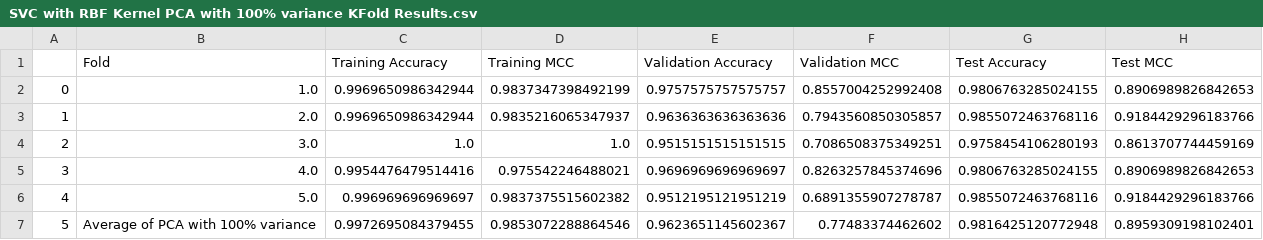
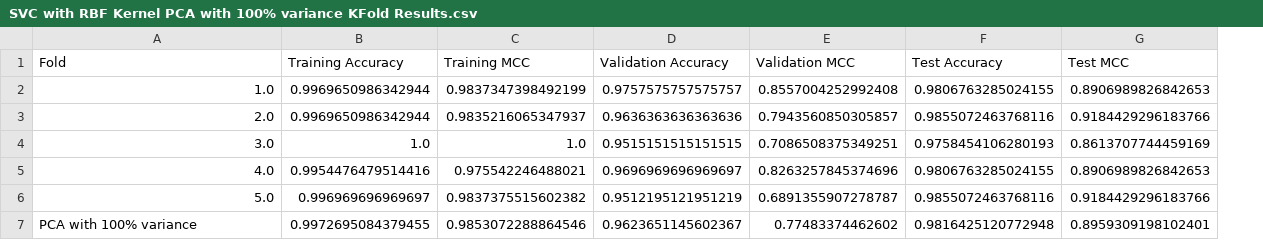
Before and after one commit to peter-splitice/Antithrombin-Peptide-Classification, a CSV file: peter_classification/Results/SVC with RBF Kernel/SVC with RBF Kernel PCA with 100% variance KFold Results.csv, drawn as a sheet; removed rows and columns are numbered as before the commit, all else as after; the diff names each change by its address in the sheet, - before the commit and + after, or states it on an @@ line.

```diff
--- a/peter_classification/Results/SVC with RBF Kernel/SVC with RBF Kernel PCA with 100% variance KFold Results.csv
+++ b/peter_classification/Results/SVC with RBF Kernel/SVC with RBF Kernel PCA with 100% variance KFold Results.csv
-column A, rows 2-7: 0 | 1 | 2 | 3 | 4 | 5
-A7 (Fold): Average of PCA with 100% variance
+A7 (Fold): PCA with 100% variance
```
Also changed, not shown: peter_classification/Results/SVC with RBF Kernel/SVC with RBF Kernel Baseline KFold Results.csv, peter_classification/Results/SVC with RBF Kernel/SVC with RBF Kernel PCA with 75% variance KFold Results.csv, 40 other files.
